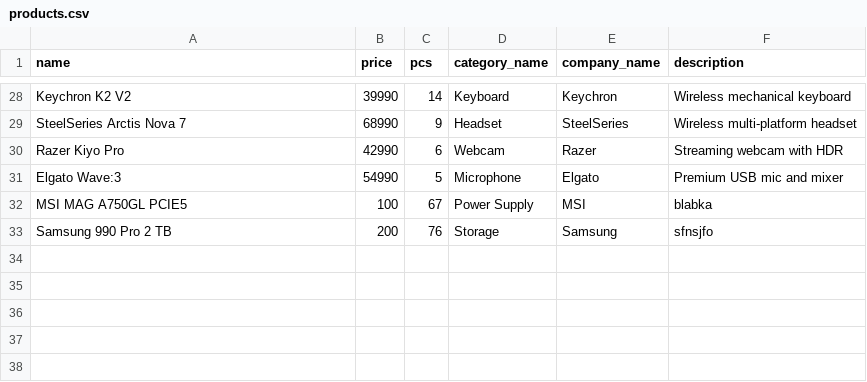
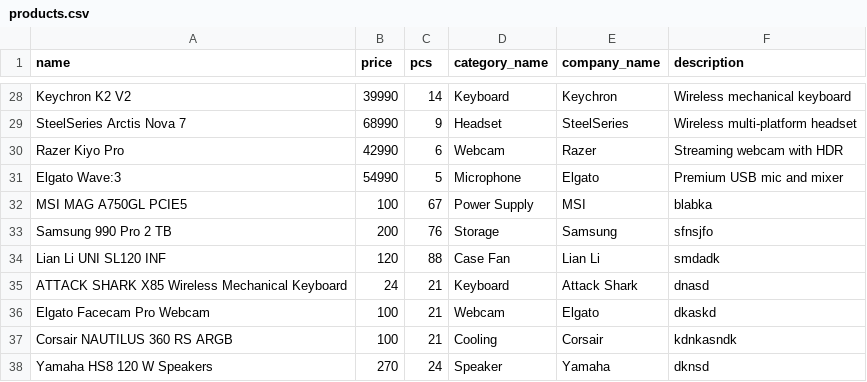
Before and after one commit to neritinc/ComputerWebshop, a CSV file: server/database/csv/products.csv, drawn as a sheet; only a part is shown, gaps mark what is left out; the diff names each change by its address in the sheet, - before the commit and + after, or states it on an @@ line.

```diff
--- a/server/database/csv/products.csv
+++ b/server/database/csv/products.csv
+row 34: Lian Li UNI SL120 INF | 120 | 88 | Case Fan | Lian Li | smdadk
+row 35: ATTACK SHARK X85 Wireless Mechanical Keyboard | 24 | 21 | Keyboard | Attack Shark | dnasd
+row 36: Elgato Facecam Pro Webcam | 100 | 21 | Webcam | Elgato | dkaskd
+row 37: Corsair NAUTILUS 360 RS ARGB | 100 | 21 | Cooling | Corsair | kdnkasndk
+row 38: Yamaha HS8 120 W Speakers | 270 | 24 | Speaker | Yamaha | dknsd
```
Also changed, not shown: server/database/csv/categories.csv, server/database/csv/product_parameter.csv, 2 other files.
